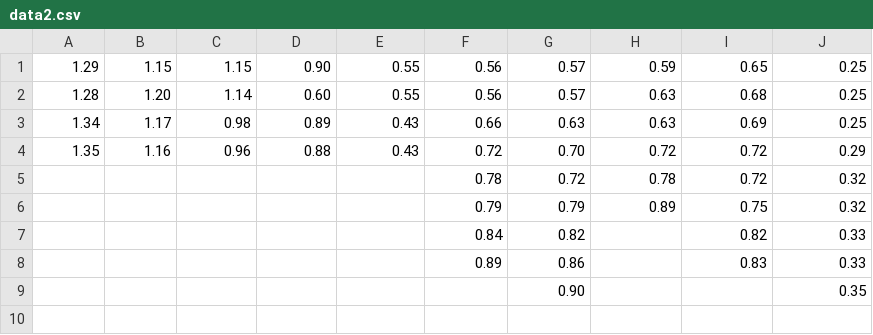
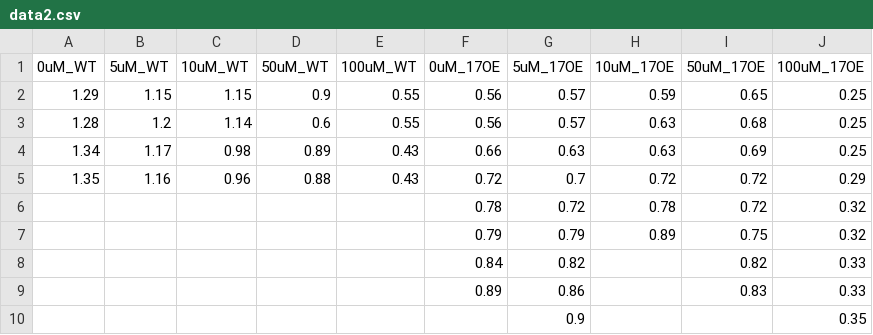
Before and after one commit to Suyeon-Seo/pythonpjt, a CSV file: data2.csv, drawn as a sheet.

```diff
--- a/data2.csv
+++ b/data2.csv
@@ -1,5 +1,6 @@
-1.29,1.15,1.15,0.90,0.55,0.56,0.57,0.59,0.65,0.25
-1.28,1.20,1.14,0.60,0.55,0.56,0.57,0.63,0.68,0.25
+0uM_WT,5uM_WT,10uM_WT,50uM_WT,100uM_WT,0uM_17OE,5uM_17OE,10uM_17OE,50uM_17OE,100uM_17OE
+1.29,1.15,1.15,0.9,0.55,0.56,0.57,0.59,0.65,0.25
+1.28,1.2,1.14,0.6,0.55,0.56,0.57,0.63,0.68,0.25
 1.34,1.17,0.98,0.89,0.43,0.66,0.63,0.63,0.69,0.25
-1.35,1.16,0.96,0.88,0.43,0.72,0.70,0.72,0.72,0.29
+1.35,1.16,0.96,0.88,0.43,0.72,0.7,0.72,0.72,0.29
 ,,,,,0.78,0.72,0.78,0.72,0.32
@@ -8,2 +9,2 @@
 ,,,,,0.89,0.86,,0.83,0.33
-,,,,,,0.90,,,0.35
+,,,,,,0.9,,,0.35
```
Also changed, not shown: data1.csv.
